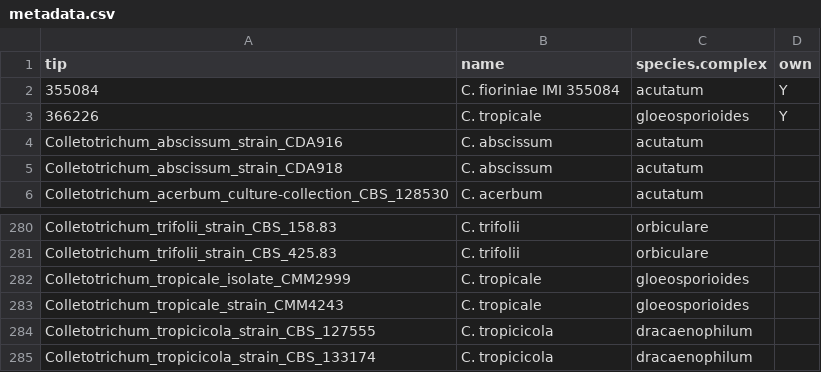
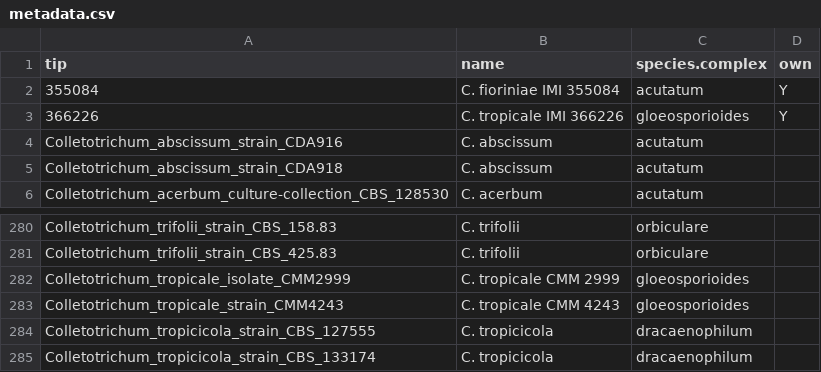
Before and after one commit to Rowena-h/EndophyteGenomes, a CSV file: phylogenetics/raxmlng/colletotrichum/metadata.csv, drawn as a sheet; only a part is shown, gaps mark what is left out.

Commit message:
Update metadata.csv

```diff
--- a/phylogenetics/raxmlng/colletotrichum/metadata.csv
+++ b/phylogenetics/raxmlng/colletotrichum/metadata.csv
@@ -2,3 +2,3 @@ tip,name,species.complex,own
 355084,C. fioriniae IMI 355084,acutatum,Y
-366226,C. tropicale,gloeosporioides,Y
+366226,C. tropicale IMI 366226,gloeosporioides,Y
 Colletotrichum_abscissum_strain_CDA916,C. abscissum,acutatum,
@@ -281,4 +281,4 @@ Colletotrichum_trifolii_strain_CBS_158.83,C. trifolii,orbiculare,
 Colletotrichum_trifolii_strain_CBS_425.83,C. trifolii,orbiculare,
-Colletotrichum_tropicale_isolate_CMM2999,C. tropicale,gloeosporioides,
-Colletotrichum_tropicale_strain_CMM4243,C. tropicale,gloeosporioides,
+Colletotrichum_tropicale_isolate_CMM2999,C. tropicale CMM 2999,gloeosporioides,
+Colletotrichum_tropicale_strain_CMM4243,C. tropicale CMM 4243,gloeosporioides,
 Colletotrichum_tropicicola_strain_CBS_127555,C. tropicicola,dracaenophilum,
```
